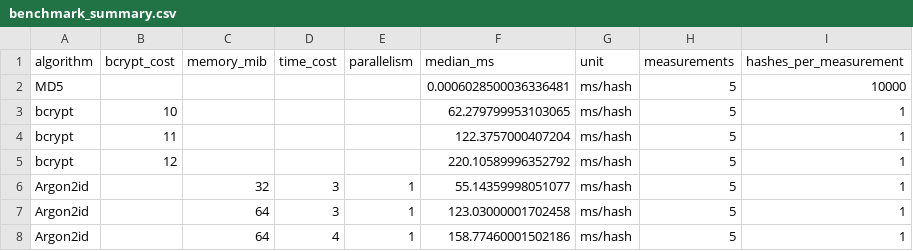
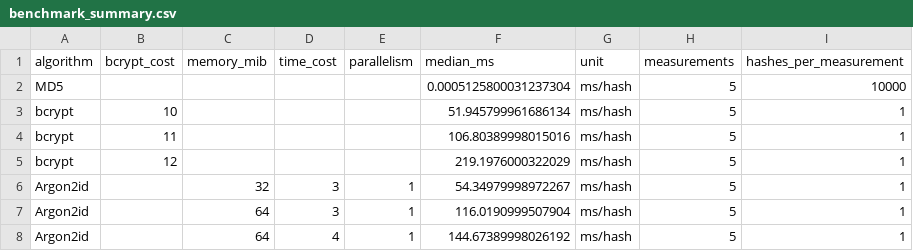
Before and after one commit to phamtri0707-maker/password-security-lab, a CSV file: lab/results/benchmark_summary.csv, drawn as a sheet.

Commit message:
fix: update Bcrypt and Argon2id

```diff
--- a/lab/results/benchmark_summary.csv
+++ b/lab/results/benchmark_summary.csv
@@ -1,8 +1,8 @@
 algorithm,bcrypt_cost,memory_mib,time_cost,parallelism,median_ms,unit,measurements,hashes_per_measurement
-MD5,,,,,0.0006028500036336481,ms/hash,5,10000
-bcrypt,10,,,,62.279799953103065,ms/hash,5,1
-bcrypt,11,,,,122.3757000407204,ms/hash,5,1
-bcrypt,12,,,,220.10589996352792,ms/hash,5,1
-Argon2id,,32,3,1,55.14359998051077,ms/hash,5,1
-Argon2id,,64,3,1,123.03000001702458,ms/hash,5,1
-Argon2id,,64,4,1,158.77460001502186,ms/hash,5,1
+MD5,,,,,0.0005125800031237304,ms/hash,5,10000
+bcrypt,10,,,,51.945799961686134,ms/hash,5,1
+bcrypt,11,,,,106.80389998015016,ms/hash,5,1
+bcrypt,12,,,,219.1976000322029,ms/hash,5,1
+Argon2id,,32,3,1,54.34979998972267,ms/hash,5,1
+Argon2id,,64,3,1,116.0190999507904,ms/hash,5,1
+Argon2id,,64,4,1,144.67389998026192,ms/hash,5,1
```
Also changed, not shown: 9 other files.
